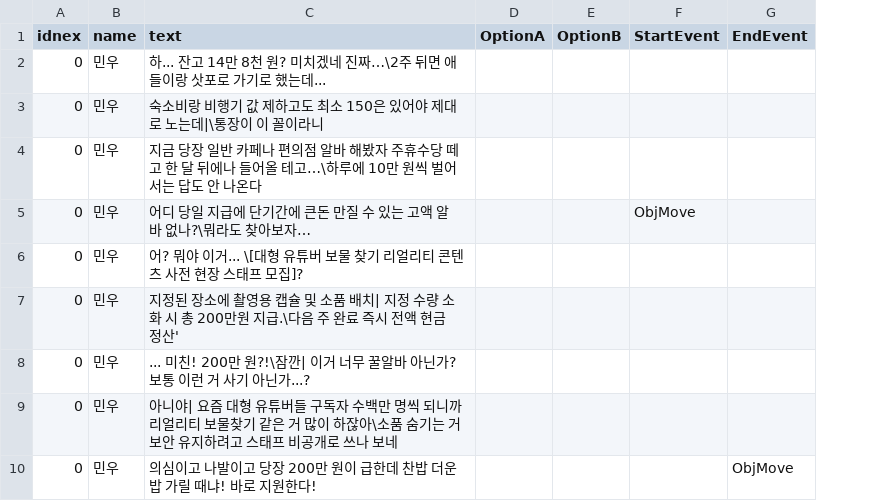
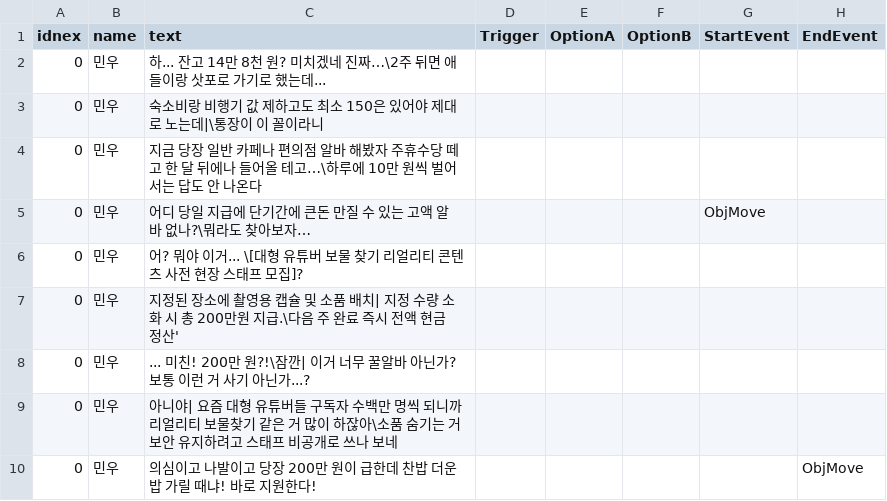
Before and after one commit to K-MIN-SEC/mayac, a CSV file: Assets/TextFile/Intro.csv, drawn as a sheet; the diff names each change by its address in the sheet, - before the commit and + after, or states it on an @@ line.

```diff
--- a/Assets/TextFile/Intro.csv
+++ b/Assets/TextFile/Intro.csv
+column D (Trigger), empty
```
Also changed, not shown: Assets/TextFile/InGame.csv, 11 other files.
